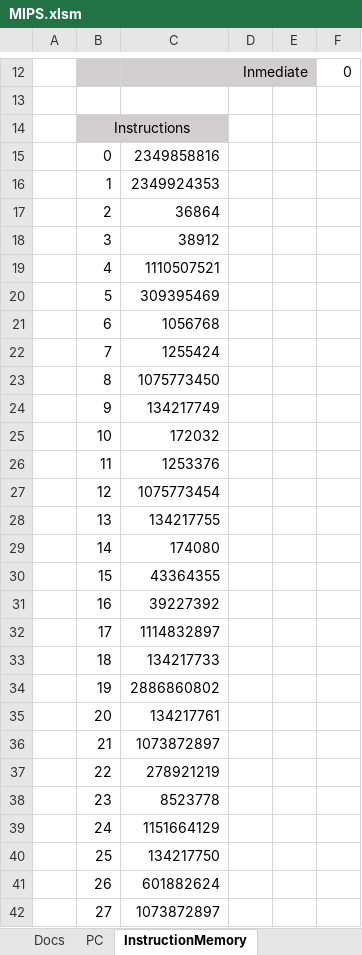
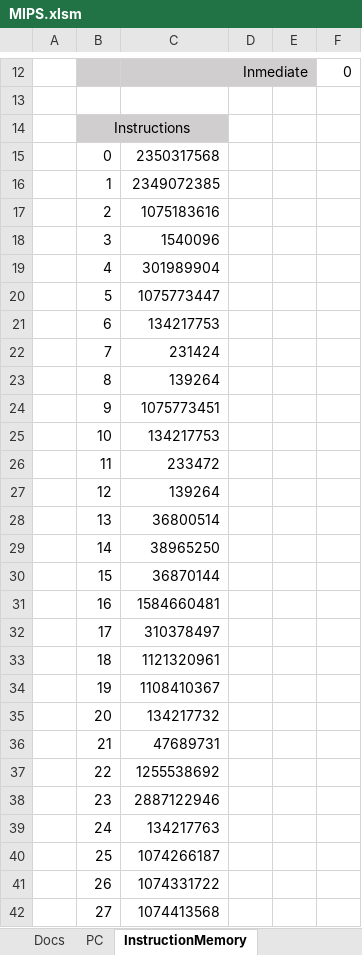
Before and after one commit to pabloqb2000/MIPS-excel-simulator, an Excel workbook: MIPS.xlsm, sheet InstructionMemory, drawn as a sheet; only a part is shown, gaps mark what is left out; values as stored, in another font and other column widths than the file's, no borders; the diff covers the shown part only; the diff names each change by its address in the sheet, - before the commit and + after, or states it on an @@ line.

```diff
--- a/MIPS.xlsm (sheet InstructionMemory)
+++ b/MIPS.xlsm (sheet InstructionMemory)
-C15: 2349858816
+C15: 2350317568
-C16: 2349924353
+C16: 2349072385
-C17: 36864
+C17: 1075183616
-C18: 38912
+C18: 1540096
-C19: 1110507521
+C19: 301989904
-C20: 309395469
+C20: 1075773447
-C21: 1056768
+C21: 134217753
-C22: 1255424
+C22: 231424
-C23: 1075773450
+C23: 139264
-C24: 134217749
+C24: 1075773451
-C25: 172032
+C25: 134217753
-C26: 1253376
+C26: 233472
-C27: 1075773454
+C27: 139264
-C28: 134217755
+C28: 36800514
-C29: 174080
+C29: 38965250
-C30: 43364355
+C30: 36870144
-C31: 39227392
+C31: 1584660481
-C32: 1114832897
+C32: 310378497
-C33: 134217733
+C33: 1121320961
-C34: 2886860802
+C34: 1108410367
-C35: 134217761
+C35: 134217732
-C36: 1073872897
+C36: 47689731
-C37: 278921219
+C37: 1255538692
-C38: 8523778
+C38: 2887122946
-C39: 1151664129
+C39: 134217763
-C40: 134217750
+C40: 1074266187
-C41: 601882624
+C41: 1074331722
-C42: 1073872897
+C42: 1074413568
```
Also changed, not shown: 12 edited cells elsewhere in this sheet, sheet RegisterBank, sheet PC, sheet DataMemory, sheet ControlUnit, charts or pictures, 6 other files.
